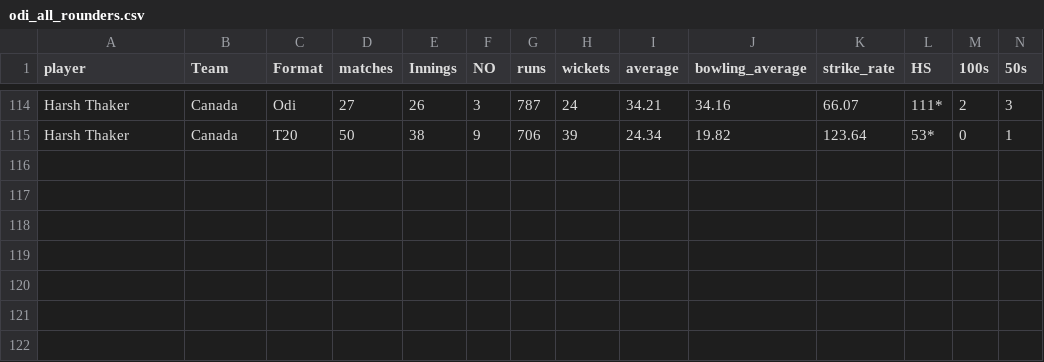
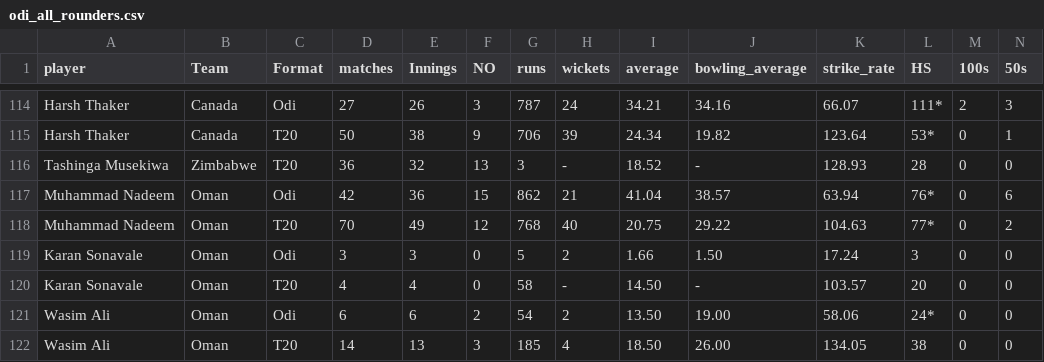
Before and after one commit to FarooqAzam21/Cricket-Analysis-Dashboard, a CSV file: odi_all_rounders.csv, drawn as a sheet; only a part is shown, gaps mark what is left out; rows hold the shown columns only; the diff names each change by its address in the sheet, - before the commit and + after, or states it on an @@ line.

```diff
--- a/odi_all_rounders.csv
+++ b/odi_all_rounders.csv
+row 116: Tashinga Musekiwa | Zimbabwe | T20 | 36 | 32 | 13 | 3 | - | 18.52 | - | 128.93 | 28 | 0 | 0
+row 117: Muhammad Nadeem | Oman | Odi | 42 | 36 | 15 | 862 | 21 | 41.04 | 38.57 | 63.94 | 76* | 0 | 6
+row 118: Muhammad Nadeem | Oman | T20 | 70 | 49 | 12 | 768 | 40 | 20.75 | 29.22 | 104.63 | 77* | 0 | 2
+row 119: Karan Sonavale | Oman | Odi | 3 | 3 | 0 | 5 | 2 | 1.66 | 1.50 | 17.24 | 3 | 0 | 0
+row 120: Karan Sonavale | Oman | T20 | 4 | 4 | 0 | 58 | - | 14.50 | - | 103.57 | 20 | 0 | 0
+row 121: Wasim Ali | Oman | Odi | 6 | 6 | 2 | 54 | 2 | 13.50 | 19.00 | 58.06 | 24* | 0 | 0
+row 122: Wasim Ali | Oman | T20 | 14 | 13 | 3 | 185 | 4 | 18.50 | 26.00 | 134.05 | 38 | 0 | 0
```
Also changed, not shown: odi_batsman.csv, odi_bowler.csv, 8 other files.
